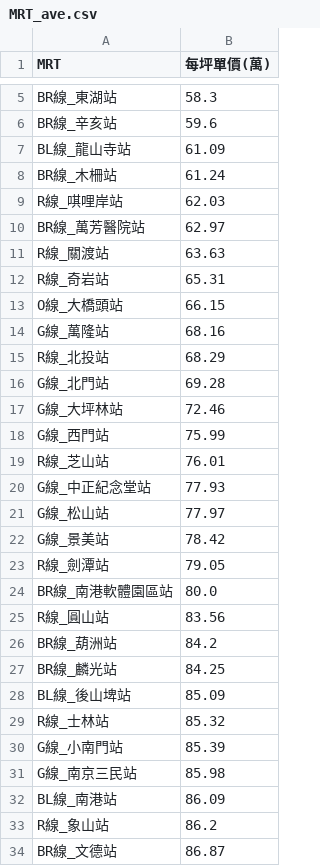
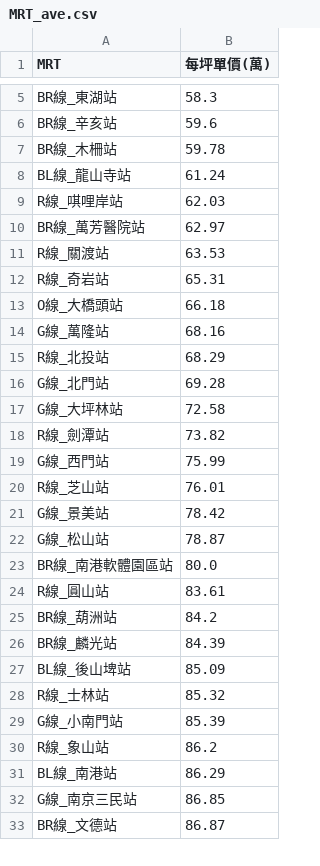
Before and after one commit to SSP6258/house_app, a CSV file: house_data/database/MRT_ave.csv, drawn as a sheet; only a part is shown, gaps mark what is left out; the diff covers the shown part only.

```diff
--- a/house_data/database/MRT_ave.csv
+++ b/house_data/database/MRT_ave.csv
@@ -6,9 +6,9 @@ BR線_東湖站,58.3
 BR線_辛亥站,59.6
-BL線_龍山寺站,61.09
-BR線_木柵站,61.24
+BR線_木柵站,59.78
+BL線_龍山寺站,61.24
 R線_唭哩岸站,62.03
 BR線_萬芳醫院站,62.97
-R線_關渡站,63.63
+R線_關渡站,63.53
 R線_奇岩站,65.31
-O線_大橋頭站,66.15
+O線_大橋頭站,66.18
 G線_萬隆站,68.16
@@ -16,13 +16,12 @@ R線_北投站,68.29
 G線_北門站,69.28
-G線_大坪林站,72.46
+G線_大坪林站,72.58
+R線_劍潭站,73.82
 G線_西門站,75.99
 R線_芝山站,76.01
-G線_中正紀念堂站,77.93
-G線_松山站,77.97
 G線_景美站,78.42
-R線_劍潭站,79.05
+G線_松山站,78.87
 BR線_南港軟體園區站,80.0
-R線_圓山站,83.56
+R線_圓山站,83.61
 BR線_葫洲站,84.2
-BR線_麟光站,84.25
+BR線_麟光站,84.39
 BL線_後山埤站,85.09
@@ -30,5 +29,5 @@ R線_士林站,85.32
 G線_小南門站,85.39
-G線_南京三民站,85.98
-BL線_南港站,86.09
 R線_象山站,86.2
+BL線_南港站,86.29
+G線_南京三民站,86.85
 BR線_文德站,86.87
```
Also changed, not shown: 2 added rows, 1 removed row and 7 edited cells elsewhere in this file, house_data/database/DIST_ave.csv, house_data/database/SKU_ave.csv.
